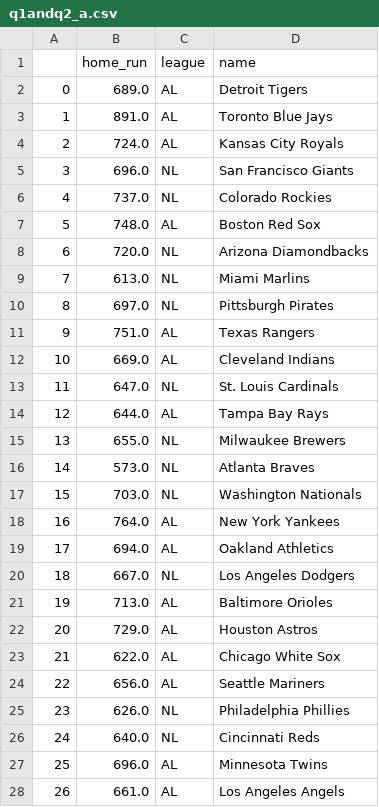
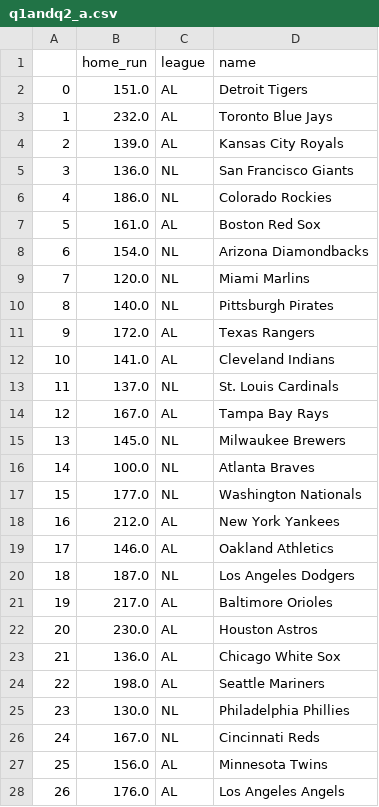
Before and after one commit to nichengzhi/chengzhi_ni, a CSV file: Assignment_02/q1andq2_a.csv, drawn as a sheet; only a part is shown; the diff covers the shown part only.

```diff
--- a/Assignment_02/q1andq2_a.csv
+++ b/Assignment_02/q1andq2_a.csv
@@ -1,28 +1,28 @@
 ,home_run,league,name
-0,689.0,AL,Detroit Tigers
-1,891.0,AL,Toronto Blue Jays
-2,724.0,AL,Kansas City Royals
-3,696.0,NL,San Francisco Giants
-4,737.0,NL,Colorado Rockies
-5,748.0,AL,Boston Red Sox
-6,720.0,NL,Arizona Diamondbacks
-7,613.0,NL,Miami Marlins
-8,697.0,NL,Pittsburgh Pirates
-9,751.0,AL,Texas Rangers
-10,669.0,AL,Cleveland Indians
-11,647.0,NL,St. Louis Cardinals
-12,644.0,AL,Tampa Bay Rays
-13,655.0,NL,Milwaukee Brewers
-14,573.0,NL,Atlanta Braves
-15,703.0,NL,Washington Nationals
-16,764.0,AL,New York Yankees
-17,694.0,AL,Oakland Athletics
-18,667.0,NL,Los Angeles Dodgers
-19,713.0,AL,Baltimore Orioles
-20,729.0,AL,Houston Astros
-21,622.0,AL,Chicago White Sox
-22,656.0,AL,Seattle Mariners
-23,626.0,NL,Philadelphia Phillies
-24,640.0,NL,Cincinnati Reds
-25,696.0,AL,Minnesota Twins
-26,661.0,AL,Los Angeles Angels
+0,151.0,AL,Detroit Tigers
+1,232.0,AL,Toronto Blue Jays
+2,139.0,AL,Kansas City Royals
+3,136.0,NL,San Francisco Giants
+4,186.0,NL,Colorado Rockies
+5,161.0,AL,Boston Red Sox
+6,154.0,NL,Arizona Diamondbacks
+7,120.0,NL,Miami Marlins
+8,140.0,NL,Pittsburgh Pirates
+9,172.0,AL,Texas Rangers
+10,141.0,AL,Cleveland Indians
+11,137.0,NL,St. Louis Cardinals
+12,167.0,AL,Tampa Bay Rays
+13,145.0,NL,Milwaukee Brewers
+14,100.0,NL,Atlanta Braves
+15,177.0,NL,Washington Nationals
+16,212.0,AL,New York Yankees
+17,146.0,AL,Oakland Athletics
+18,187.0,NL,Los Angeles Dodgers
+19,217.0,AL,Baltimore Orioles
+20,230.0,AL,Houston Astros
+21,136.0,AL,Chicago White Sox
+22,198.0,AL,Seattle Mariners
+23,130.0,NL,Philadelphia Phillies
+24,167.0,NL,Cincinnati Reds
+25,156.0,AL,Minnesota Twins
+26,176.0,AL,Los Angeles Angels
```
Also changed, not shown: 3 edited cells elsewhere in this file, Assignment_02/q2_b.csv, Assignment_02/q5.csv, 4 other files.
